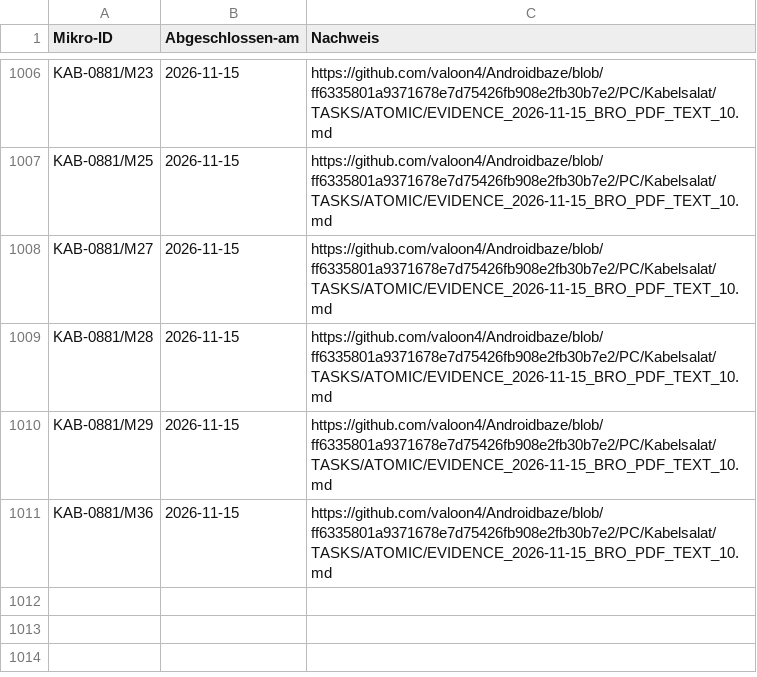
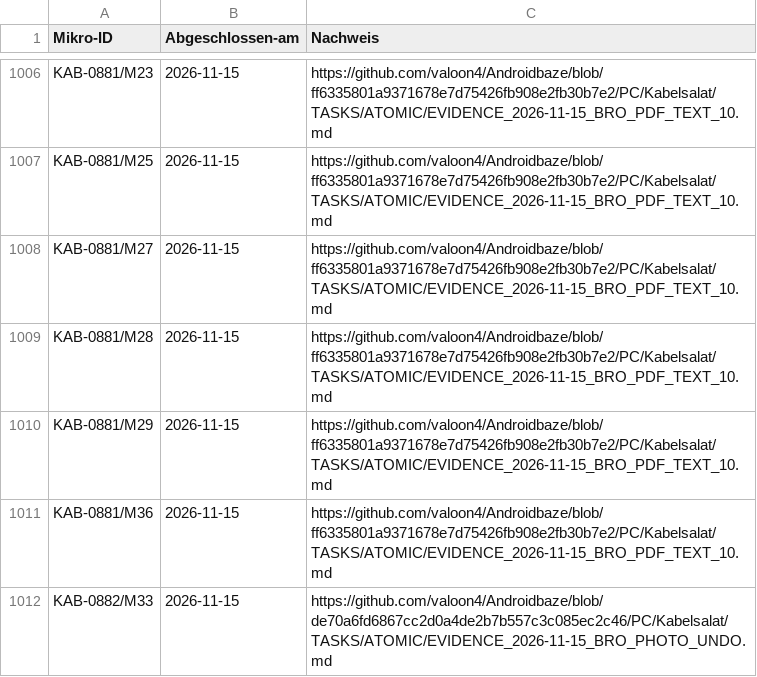
Before and after one commit to valoon4/Androidbaze, a CSV file: PC/Kabelsalat/TASKS/ATOMIC/COMPLETED.csv, drawn as a sheet; only a part is shown, gaps mark what is left out; the diff names each change by its address in the sheet, - before the commit and + after, or states it on an @@ line.

Commit message:
KAB-0882/M33 complete verified photo calibration undo microtask

```diff
--- a/PC/Kabelsalat/TASKS/ATOMIC/COMPLETED.csv
+++ b/PC/Kabelsalat/TASKS/ATOMIC/COMPLETED.csv
+row 1012: KAB-0882/M33 | 2026-11-15 | https://github.com/valoon4/Androidbaze/blob/de70a6fd6867cc2d0a4de2b7b557c3c085ec2c46/PC/Kabelsalat/TASKS/ATOMIC/EVIDENCE_2026-11-15_BRO_PHOTO_UNDO.md
```
